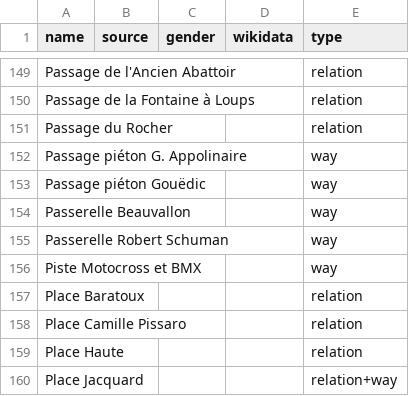
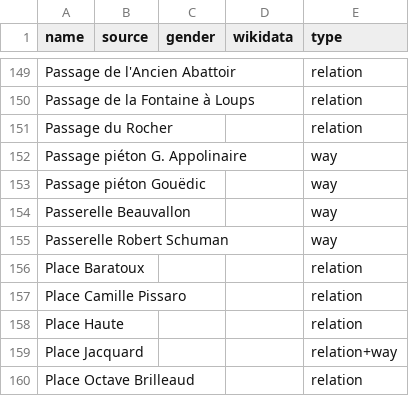
Before and after one commit to EqualStreetNames/equalstreetnames-saint-brieuc, a CSV file: data/other.csv, drawn as a sheet; only a part is shown, gaps mark what is left out; the shorter side is filled out with more unchanged rows; the diff names each change by its address in the sheet, - before the commit and + after, or states it on an @@ line.

```diff
--- a/data/other.csv
+++ b/data/other.csv
-row 156: Piste Motocross et BMX |  |  |  | way
```
Also changed, not shown: 3 other files.
